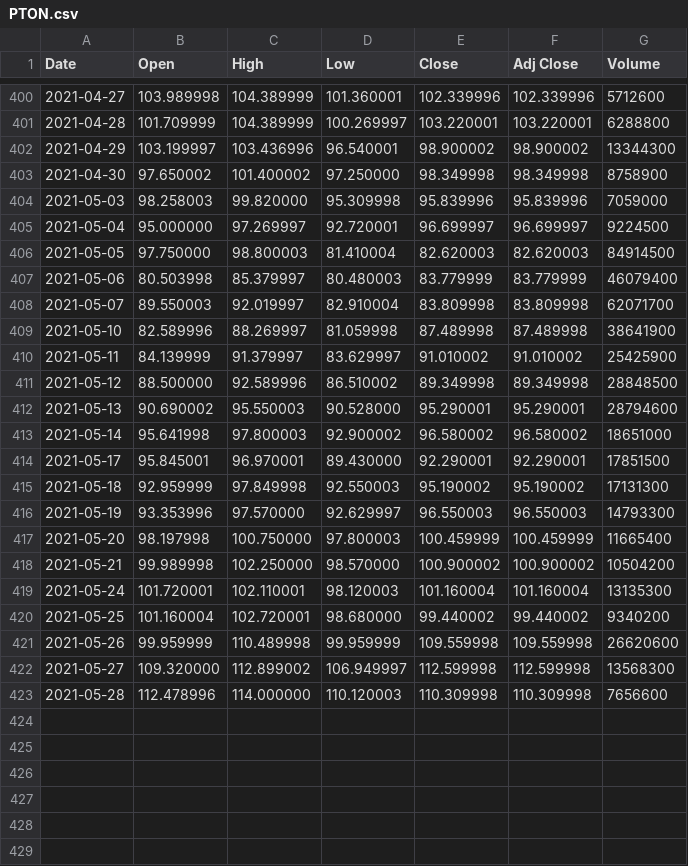
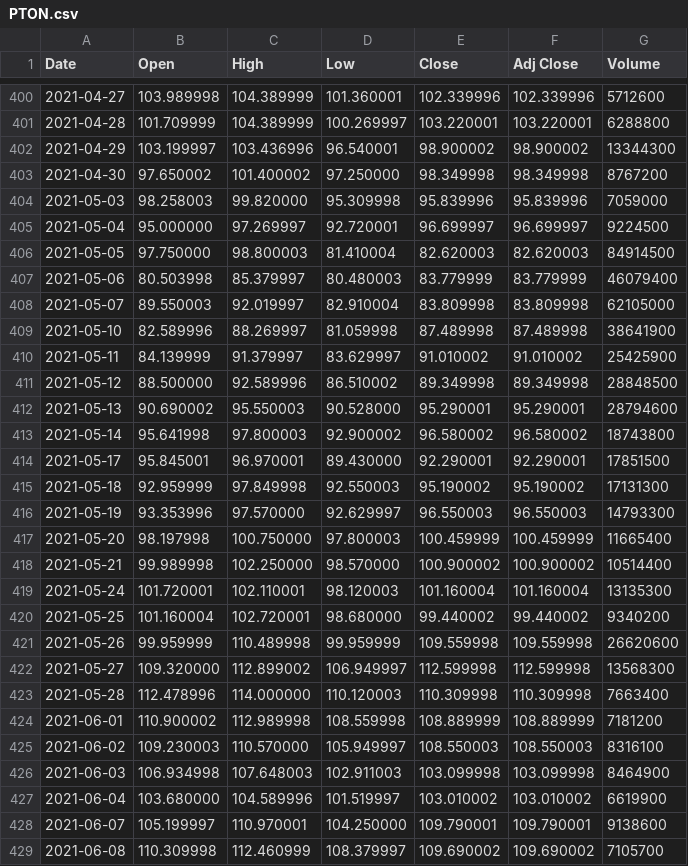
Before and after one commit to RedisGrafana/redis-finance-prophet, a CSV file: import/PTON.csv, drawn as a sheet; only a part is shown, gaps mark what is left out; the diff covers the shown part only.

```diff
--- a/import/PTON.csv
+++ b/import/PTON.csv
@@ -402,3 +402,3 @@ Date,Open,High,Low,Close,Adj Close,Volume
 2021-04-29,103.199997,103.436996,96.540001,98.900002,98.900002,13344300
-2021-04-30,97.650002,101.400002,97.250000,98.349998,98.349998,8758900
+2021-04-30,97.650002,101.400002,97.250000,98.349998,98.349998,8767200
 2021-05-03,98.258003,99.820000,95.309998,95.839996,95.839996,7059000
@@ -407,3 +407,3 @@ Date,Open,High,Low,Close,Adj Close,Volume
 2021-05-06,80.503998,85.379997,80.480003,83.779999,83.779999,46079400
-2021-05-07,89.550003,92.019997,82.910004,83.809998,83.809998,62071700
+2021-05-07,89.550003,92.019997,82.910004,83.809998,83.809998,62105000
 2021-05-10,82.589996,88.269997,81.059998,87.489998,87.489998,38641900
@@ -412,3 +412,3 @@ Date,Open,High,Low,Close,Adj Close,Volume
 2021-05-13,90.690002,95.550003,90.528000,95.290001,95.290001,28794600
-2021-05-14,95.641998,97.800003,92.900002,96.580002,96.580002,18651000
+2021-05-14,95.641998,97.800003,92.900002,96.580002,96.580002,18743800
 2021-05-17,95.845001,96.970001,89.430000,92.290001,92.290001,17851500
@@ -417,3 +417,3 @@ Date,Open,High,Low,Close,Adj Close,Volume
 2021-05-20,98.197998,100.750000,97.800003,100.459999,100.459999,11665400
-2021-05-21,99.989998,102.250000,98.570000,100.900002,100.900002,10504200
+2021-05-21,99.989998,102.250000,98.570000,100.900002,100.900002,10514400
 2021-05-24,101.720001,102.110001,98.120003,101.160004,101.160004,13135300
@@ -422,2 +422,8 @@ Date,Open,High,Low,Close,Adj Close,Volume
 2021-05-27,109.320000,112.899002,106.949997,112.599998,112.599998,13568300
-2021-05-28,112.478996,114.000000,110.120003,110.309998,110.309998,7656600
+2021-05-28,112.478996,114.000000,110.120003,110.309998,110.309998,7663400
+2021-06-01,110.900002,112.989998,108.559998,108.889999,108.889999,7181200
+2021-06-02,109.230003,110.570000,105.949997,108.550003,108.550003,8316100
+2021-06-03,106.934998,107.648003,102.911003,103.099998,103.099998,8464900
+2021-06-04,103.680000,104.589996,101.519997,103.010002,103.010002,6619900
+2021-06-07,105.199997,110.970001,104.250000,109.790001,109.790001,9138600
+2021-06-08,110.309998,112.460999,108.379997,109.690002,109.690002,7105700
```
Also changed, not shown: 13 added rows elsewhere in this file, import/AAPL.csv, 6 other files.
